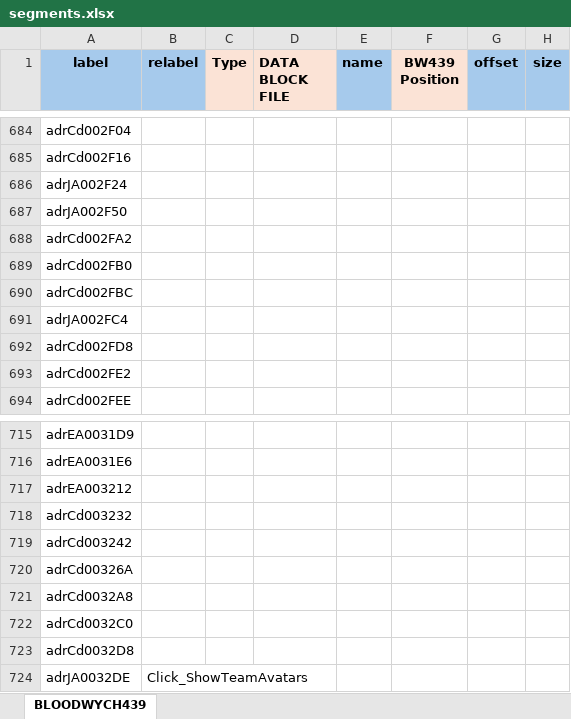
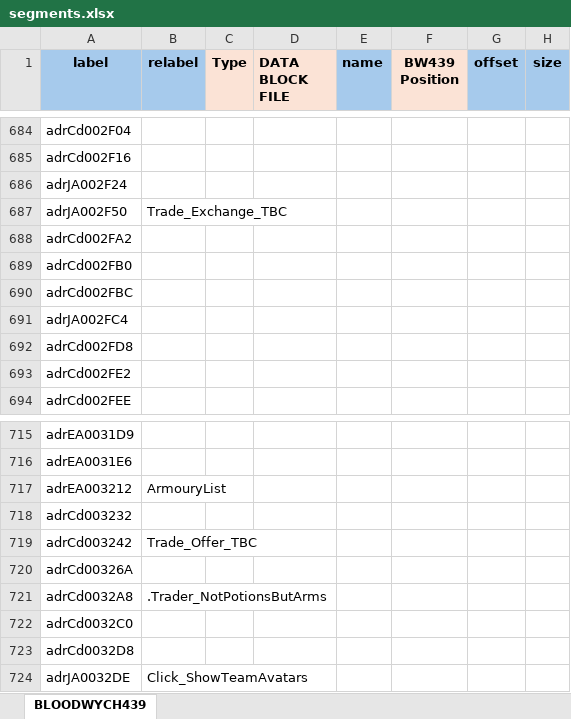
Before and after one commit to HoraceAndTheSpider/Bloodwych-68k, an Excel workbook: segments.xlsx, sheet BLOODWYCH439, drawn as a sheet; only a part is shown, gaps mark what is left out; values as stored, in another font and other column widths than the file's, no borders; conditional formats not drawn; the diff names each change by its address in the sheet, - before the commit and + after, or states it on an @@ line.

Commit message:
some trader sections identified

```diff
--- a/segments.xlsx (sheet BLOODWYCH439)
+++ b/segments.xlsx (sheet BLOODWYCH439)
-B687 (relabel): (empty)
+B687 (relabel): Trade_Exchange_TBC
-B717 (relabel): (empty)
+B717 (relabel): ArmouryList
-B719 (relabel): (empty)
+B719 (relabel): Trade_Offer_TBC
-B721 (relabel): (empty)
+B721 (relabel): .Trader_NotPotionsButArms
```
Also changed, not shown: 2 other files.
